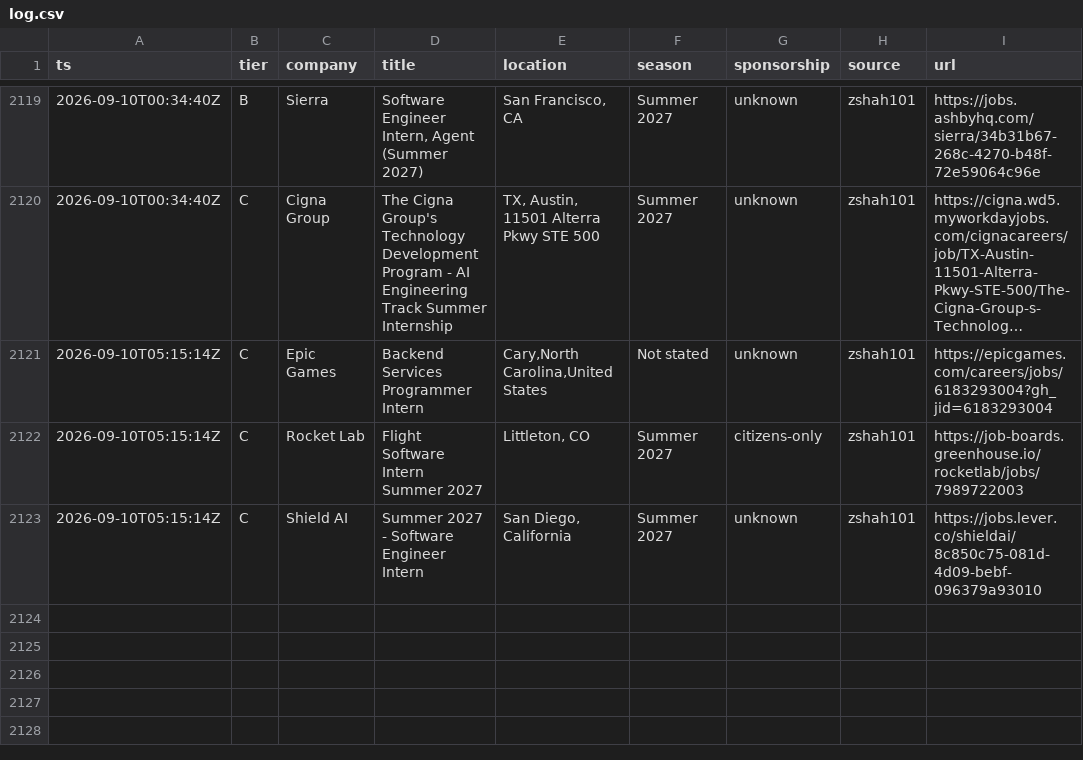
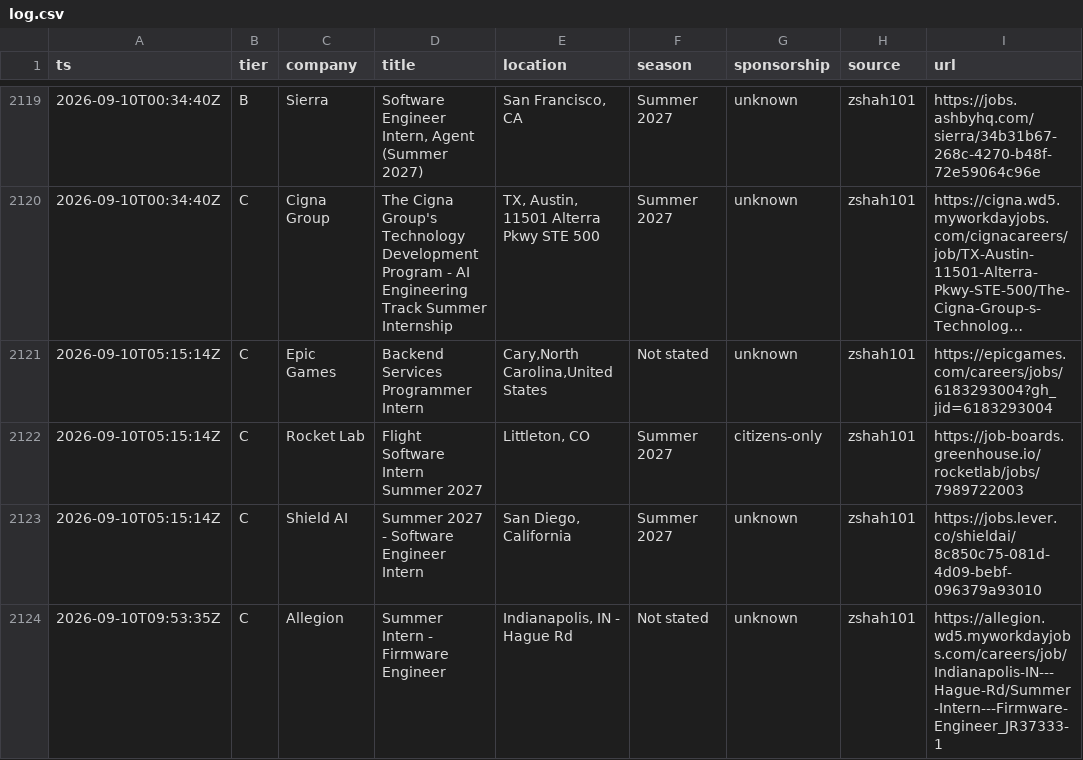
Before and after one commit to Omjnr06/Grind, a CSV file: log.csv, drawn as a sheet; only a part is shown, gaps mark what is left out; long unchanged cells end in ….

```diff
--- a/log.csv
+++ b/log.csv
@@ -2123 +2123,2 @@ ts,tier,company,title,location,season,sponsorship,source,url
 2026-09-10T05:15:14Z,C,Shield AI,Summer 2027 - Software Engineer Intern,"San Diego, California",Summer 2027,unknown,zshah101,https://jobs.lever.co/shieldai/8c850c75-081d-4d09-bebf-096379a93010
+2026-09-10T09:53:35Z,C,Allegion,Summer Intern - Firmware Engineer,"Indianapolis, IN - Hague Rd",Not stated,unknown,zshah101,https://allegion.wd5.myworkdayjobs.com/careers/job/Indianapolis-IN---Hague-Rd/Summer-Intern---Firmware-Engineer_JR37333-1
```
Also changed, not shown: 2 other files.
